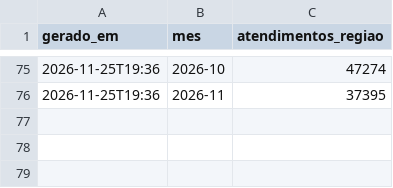
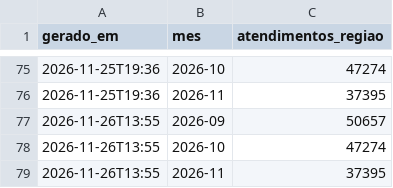
Before and after one commit to gapapsnorte/painel-aps-norte, a CSV file: historico_consolidacao.csv, drawn as a sheet; only a part is shown, gaps mark what is left out.

```diff
--- a/historico_consolidacao.csv
+++ b/historico_consolidacao.csv
@@ -76 +76,4 @@ gerado_em,mes,atendimentos_regiao
 2026-11-25T19:36,2026-11,37395
+2026-11-26T13:55,2026-09,50657
+2026-11-26T13:55,2026-10,47274
+2026-11-26T13:55,2026-11,37395
```
Also changed, not shown: 1 other file.
